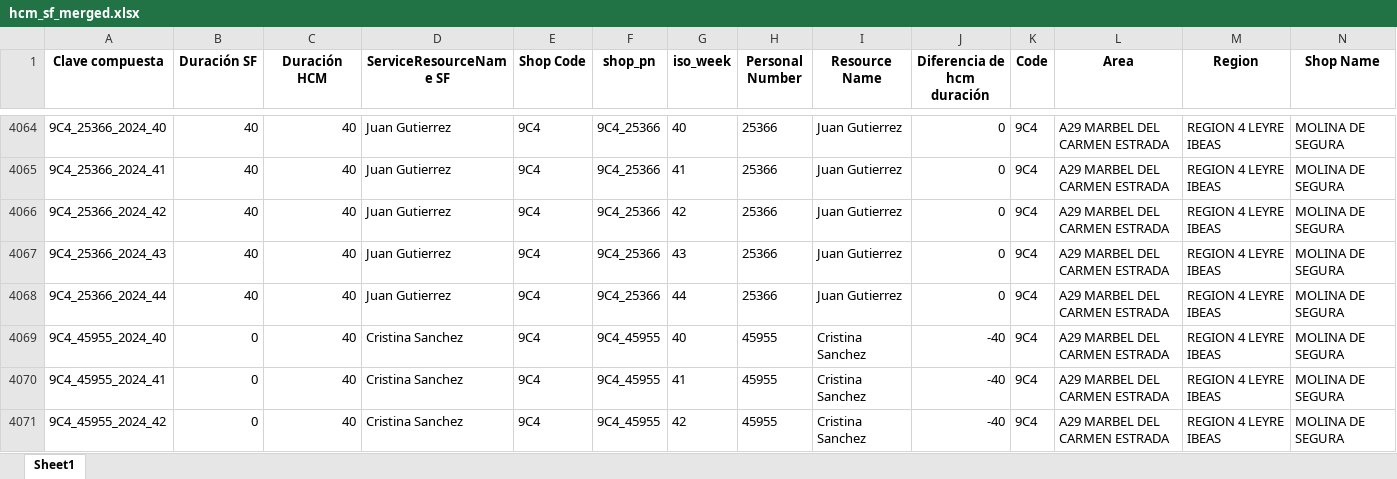
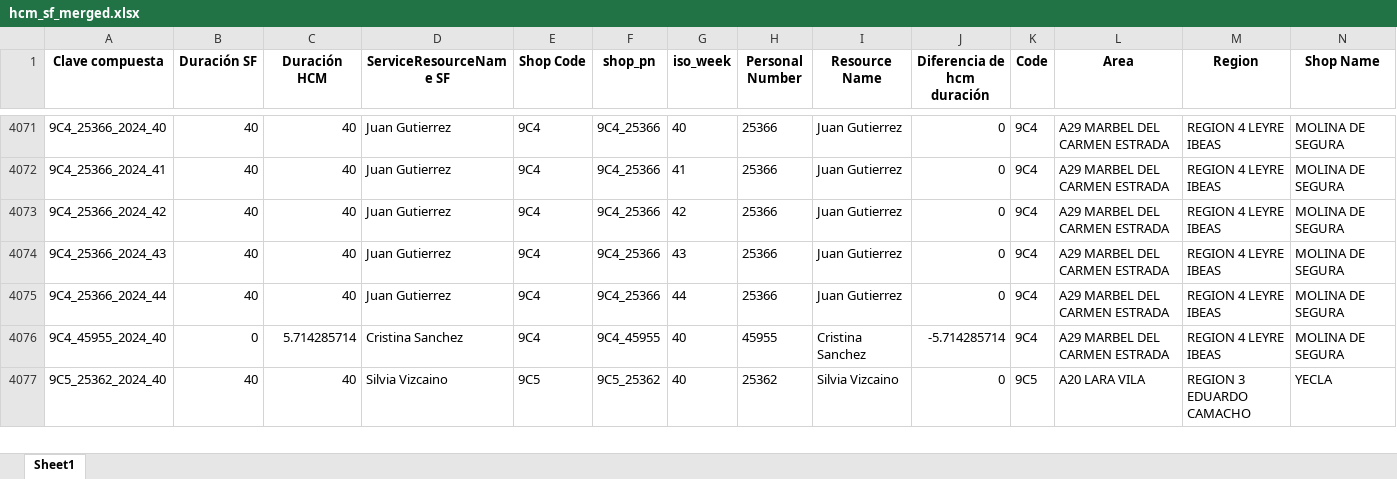
Before and after one commit to alisaleks/Agenda_App, an Excel workbook: hcm_sf_merged.xlsx, sheet Sheet1, drawn as a sheet; only a part is shown, gaps mark what is left out; the shorter side is filled out with more unchanged rows; values as stored, in another font and other column widths than the file's, no borders; removed rows and columns are numbered as before the commit, all else as after; the diff covers the shown part only; the diff names each change by its address in the sheet, - before the commit and + after, or states it on an @@ line.

```diff
--- a/hcm_sf_merged.xlsx (sheet Sheet1)
+++ b/hcm_sf_merged.xlsx (sheet Sheet1)
-C4076 (Duración HCM): 40
+C4076 (Duración HCM): 5.714285714
-J4076 (Diferencia de hcm duración): -40
+J4076 (Diferencia de hcm duración): -5.714285714
-row 4070: 9C4_45955_2024_41 | 0 | 40 | Cristina Sanchez | 9C4 | 9C4_45955 | 41 | 45955 | Cristina Sanchez | -40 | 9C4 | A29 MARBEL DEL CARMEN ESTRADA | REGION 4 LEYRE IBEAS | MOLINA DE SEGURA
-row 4071: 9C4_45955_2024_42 | 0 | 40 | Cristina Sanchez | 9C4 | 9C4_45955 | 42 | 45955 | Cristina Sanchez | -40 | 9C4 | A29 MARBEL DEL CARMEN ESTRADA | REGION 4 LEYRE IBEAS | MOLINA DE SEGURA
```
Also changed, not shown: 34 added rows, 19 removed rows and 284 edited cells elsewhere in this sheet, 7 other files.
